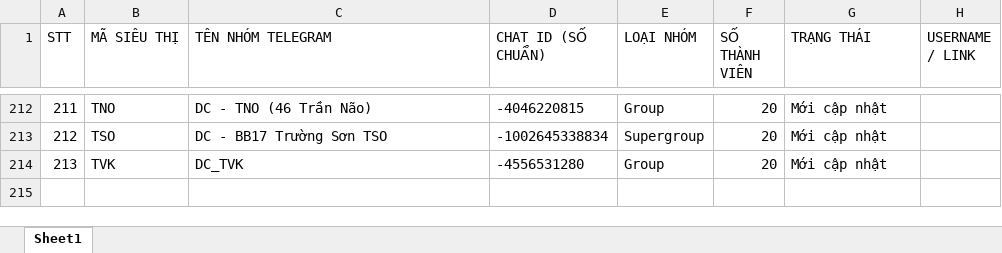
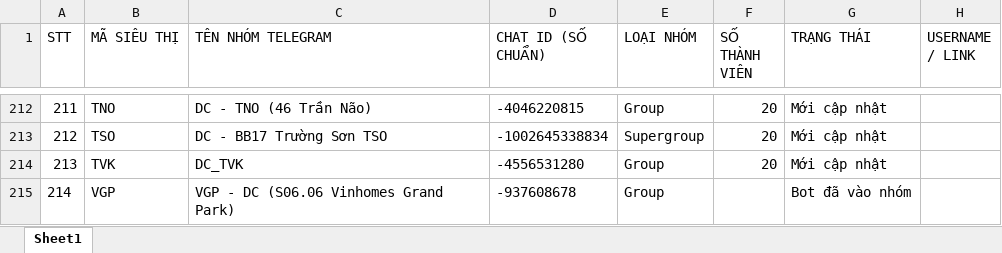
Before and after one commit to aresphamha/Doi_Soat_Dong_Mat, an Excel workbook: Danh_Sach_Chat_ID_Nhom_DC.xlsx, sheet Sheet1, drawn as a sheet; only a part is shown, gaps mark what is left out; values as stored, in another font and other column widths than the file's, no borders; the diff names each change by its address in the sheet, - before the commit and + after, or states it on an @@ line.

Commit message:
Bo sung Chat ID nhom DC VGP vao file Excel

```diff
--- a/Danh_Sach_Chat_ID_Nhom_DC.xlsx (sheet Sheet1)
+++ b/Danh_Sach_Chat_ID_Nhom_DC.xlsx (sheet Sheet1)
+row 215: 214 | VGP | VGP - DC (S06.06 Vinhomes Grand Park) | -937608678 | Group |  | Bot đã vào nhóm
```
